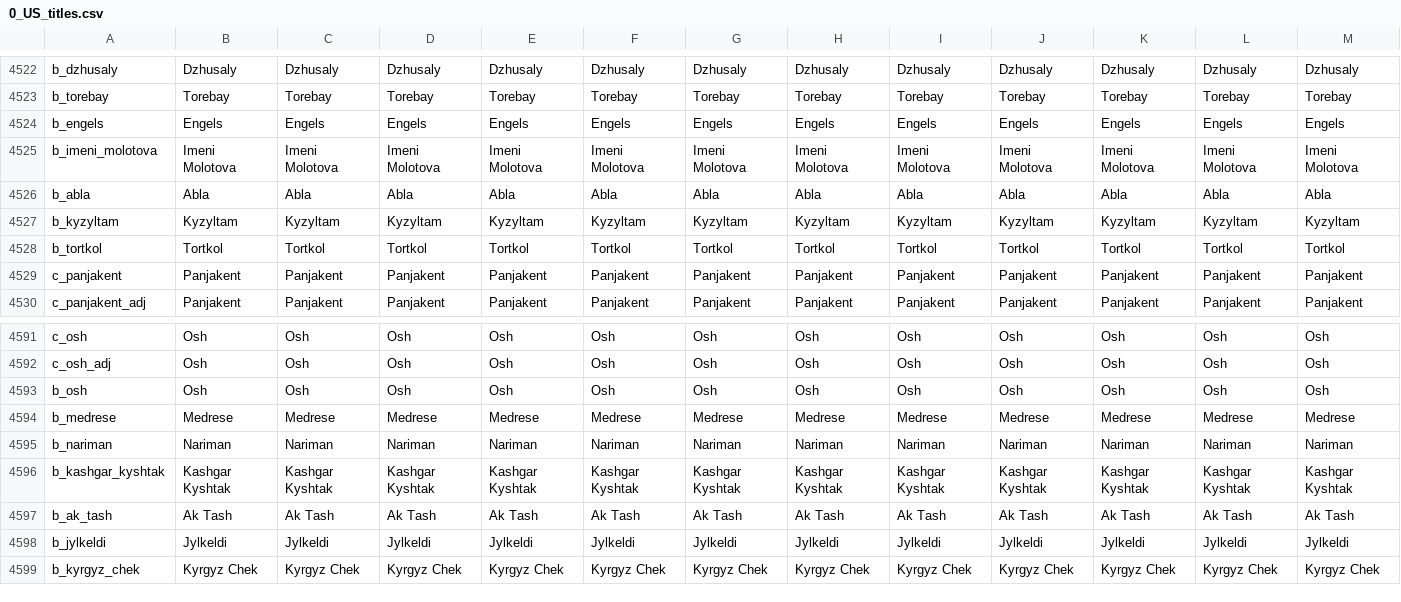
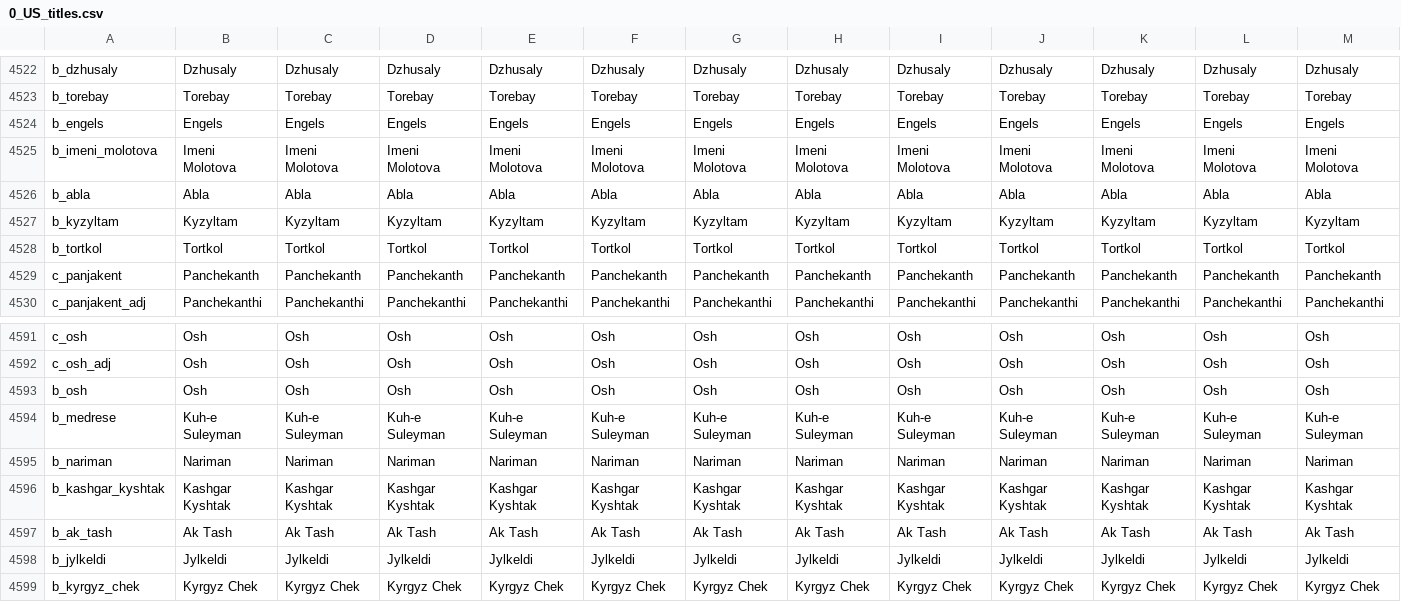
Before and after one commit to fishface60/lux-invicta, a CSV file: localisation/0_US_titles.csv, drawn as a sheet; only a part is shown, gaps mark what is left out; the diff covers the shown part only; the diff names each change by its address in the sheet, - before the commit and + after, or states it on an @@ line.

```diff
--- a/localisation/0_US_titles.csv
+++ b/localisation/0_US_titles.csv
-B4529: Panjakent
+B4529: Panchekanth
-C4529: Panjakent
+C4529: Panchekanth
-D4529: Panjakent
+D4529: Panchekanth
-E4529: Panjakent
+E4529: Panchekanth
-F4529: Panjakent
+F4529: Panchekanth
-G4529: Panjakent
+G4529: Panchekanth
-H4529: Panjakent
+H4529: Panchekanth
-I4529: Panjakent
+I4529: Panchekanth
-J4529: Panjakent
+J4529: Panchekanth
-K4529: Panjakent
+K4529: Panchekanth
-L4529: Panjakent
+L4529: Panchekanth
-M4529: Panjakent
+M4529: Panchekanth
-B4530: Panjakent
+B4530: Panchekanthi
-C4530: Panjakent
+C4530: Panchekanthi
-D4530: Panjakent
+D4530: Panchekanthi
-E4530: Panjakent
+E4530: Panchekanthi
-F4530: Panjakent
+F4530: Panchekanthi
-G4530: Panjakent
+G4530: Panchekanthi
-H4530: Panjakent
+H4530: Panchekanthi
-I4530: Panjakent
+I4530: Panchekanthi
-J4530: Panjakent
+J4530: Panchekanthi
-K4530: Panjakent
+K4530: Panchekanthi
-L4530: Panjakent
+L4530: Panchekanthi
-M4530: Panjakent
+M4530: Panchekanthi
-B4594: Medrese
+B4594: Kuh-e Suleyman
-C4594: Medrese
+C4594: Kuh-e Suleyman
-D4594: Medrese
+D4594: Kuh-e Suleyman
-E4594: Medrese
+E4594: Kuh-e Suleyman
-F4594: Medrese
+F4594: Kuh-e Suleyman
-G4594: Medrese
+G4594: Kuh-e Suleyman
-H4594: Medrese
+H4594: Kuh-e Suleyman
-I4594: Medrese
+I4594: Kuh-e Suleyman
-J4594: Medrese
+J4594: Kuh-e Suleyman
-K4594: Medrese
+K4594: Kuh-e Suleyman
-L4594: Medrese
+L4594: Kuh-e Suleyman
-M4594: Medrese
+M4594: Kuh-e Suleyman
```
Also changed, not shown: 146 edited cells elsewhere in this file, localisation/1_titles.csv.
